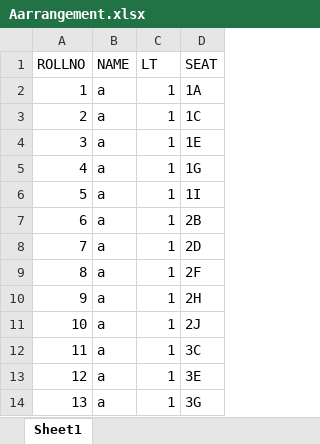
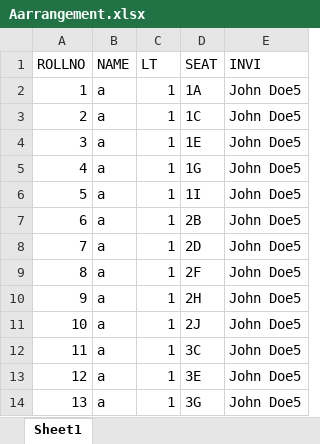
Before and after one commit to Lakshyyaa/seatgen, an Excel workbook: BE/Aarrangement.xlsx, sheet Sheet1, drawn as a sheet; only a part is shown; values as stored, in another font and other column widths than the file's, no borders; the diff names each change by its address in the sheet, - before the commit and + after, or states it on an @@ line.

```diff
--- a/BE/Aarrangement.xlsx (sheet Sheet1)
+++ b/BE/Aarrangement.xlsx (sheet Sheet1)
+column E (INVI), rows 2-14: all John Doe5
```
Also changed, not shown: 6 other files.
